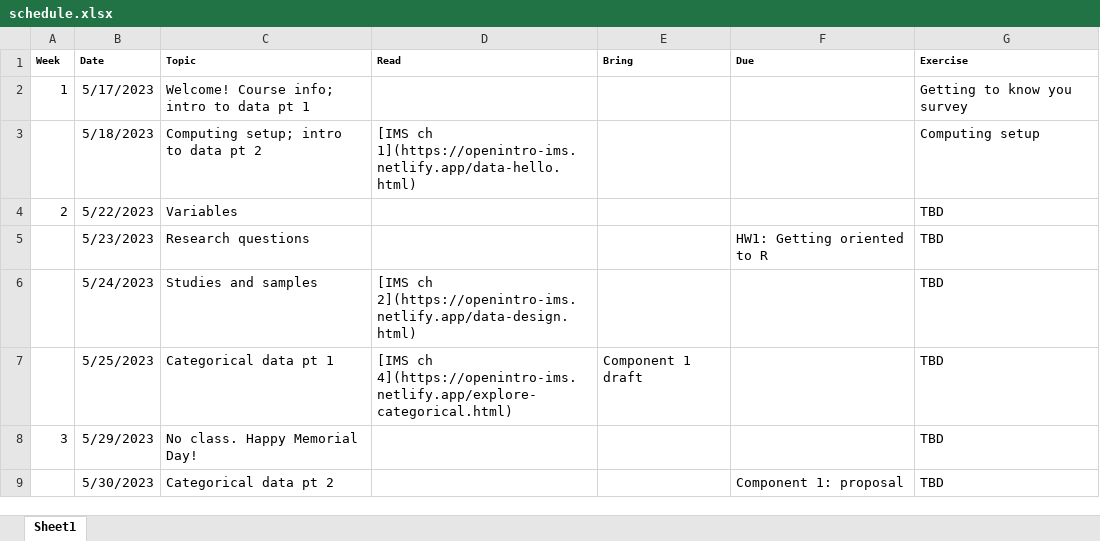
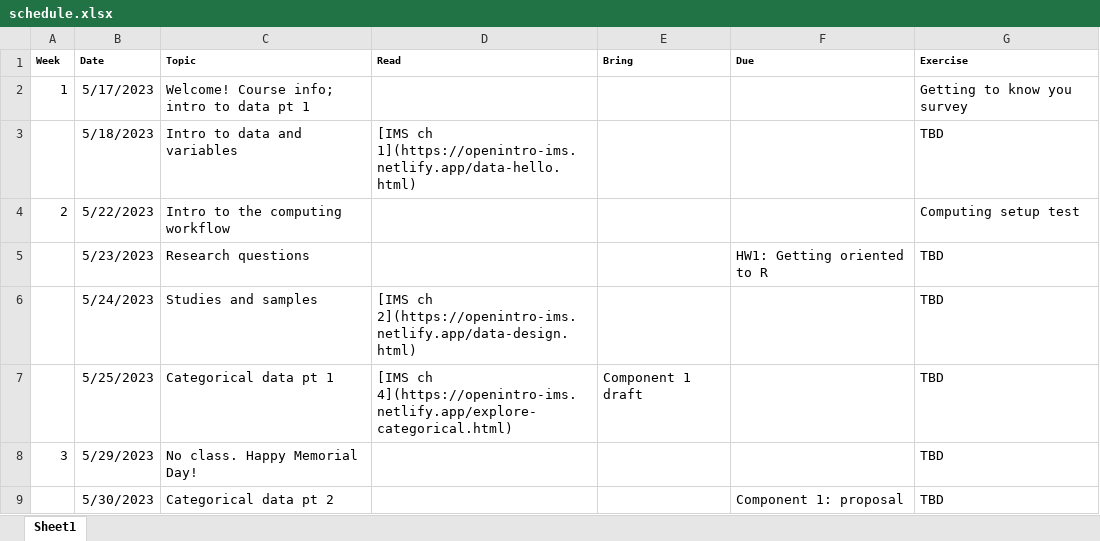
Before and after one commit to soc333-sum24/soc333-sum24.github.io, an Excel workbook: schedule.xlsx, sheet Sheet1, drawn as a sheet; only a part is shown; values as stored, in another font and other column widths than the file's, no borders; the diff names each change by its address in the sheet, - before the commit and + after, or states it on an @@ line.

Commit message:
schedule

```diff
--- a/schedule.xlsx (sheet Sheet1)
+++ b/schedule.xlsx (sheet Sheet1)
-C3 (Topic): Computing setup; intro to data pt 2
+C3 (Topic): Intro to data and variables
-G3 (Exercise): Computing setup
+G3 (Exercise): TBD
-C4 (Topic): Variables
+C4 (Topic): Intro to the computing workflow
-G4 (Exercise): TBD
+G4 (Exercise): Computing setup test
```
Also changed, not shown: 3 other files.
